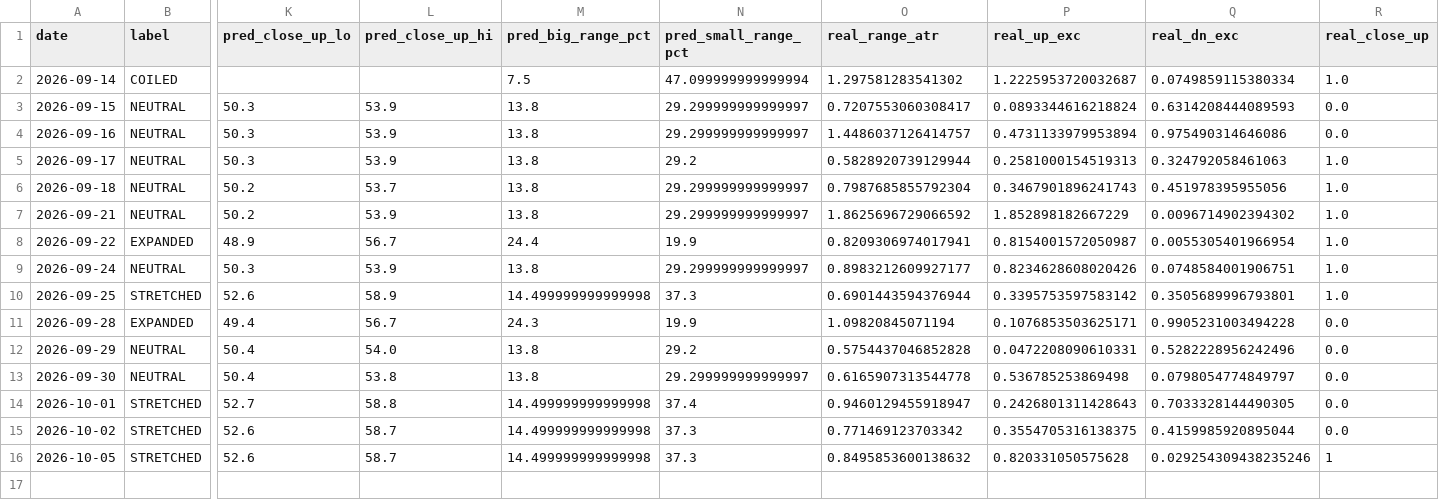
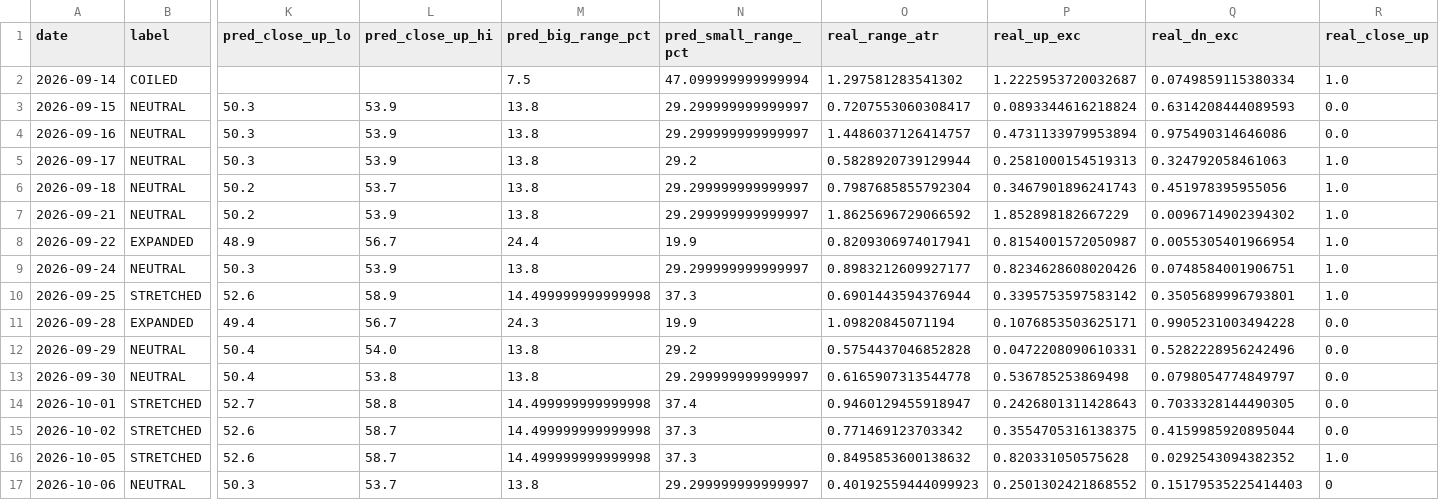
Before and after one commit to johnsontrades1/session-conditions, a CSV file: data/calibration.csv, drawn as a sheet; only a part is shown, gaps mark what is left out; rows hold the shown columns only; the diff names each change by its address in the sheet, - before the commit and + after, or states it on an @@ line.

```diff
--- a/data/calibration.csv
+++ b/data/calibration.csv
-Q16 (real_dn_exc): 0.029254309438235246
+Q16 (real_dn_exc): 0.0292543094382352
-R16 (real_close_up): 1
+R16 (real_close_up): 1.0
+row 17: 2026-10-06 | NEUTRAL | 50.3 | 53.7 | 13.8 | 29.299999999999997 | 0.40192559444099923 | 0.2501302421868552 | 0.15179535225414403 | 0
```
Also changed, not shown: 2 other files.
